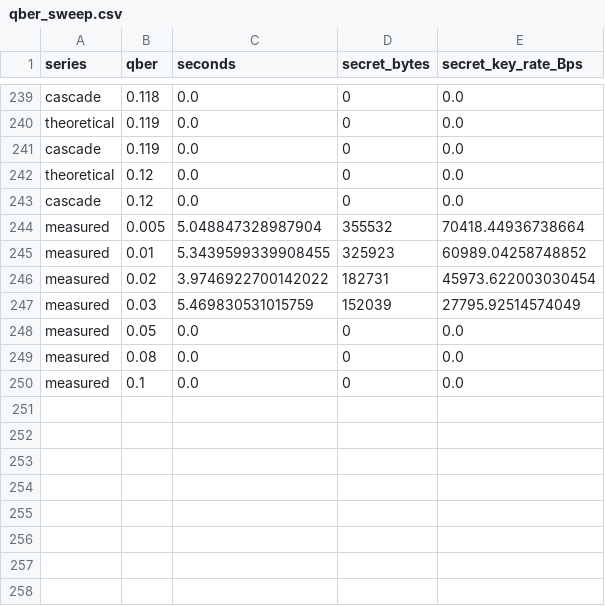
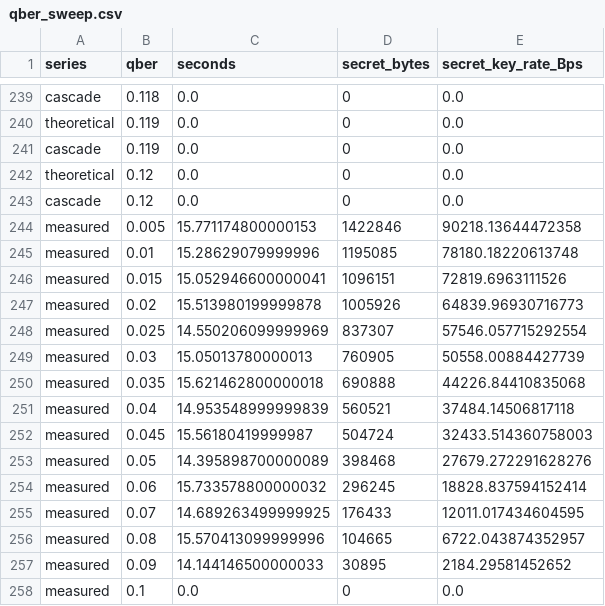
Before and after one commit to Florin-Ionita/licenta, a CSV file: docs/benchmarks/raw/qber_sweep.csv, drawn as a sheet; only a part is shown, gaps mark what is left out.

```diff
--- a/docs/benchmarks/raw/qber_sweep.csv
+++ b/docs/benchmarks/raw/qber_sweep.csv
@@ -243,8 +243,16 @@ theoretical,0.12,0.0,0,0.0
 cascade,0.12,0.0,0,0.0
-measured,0.005,5.048847328987904,355532,70418.44936738664
-measured,0.01,5.3439599339908455,325923,60989.04258748852
-measured,0.02,3.9746922700142022,182731,45973.622003030454
-measured,0.03,5.469830531015759,152039,27795.92514574049
-measured,0.05,0.0,0,0.0
-measured,0.08,0.0,0,0.0
+measured,0.005,15.771174800000153,1422846,90218.13644472358
+measured,0.01,15.28629079999996,1195085,78180.18220613748
+measured,0.015,15.052946600000041,1096151,72819.6963111526
+measured,0.02,15.513980199999878,1005926,64839.96930716773
+measured,0.025,14.550206099999969,837307,57546.057715292554
+measured,0.03,15.05013780000013,760905,50558.00884427739
+measured,0.035,15.621462800000018,690888,44226.84410835068
+measured,0.04,14.953548999999839,560521,37484.14506817118
+measured,0.045,15.56180419999987,504724,32433.514360758003
+measured,0.05,14.395898700000089,398468,27679.272291628276
+measured,0.06,15.733578800000032,296245,18828.837594152414
+measured,0.07,14.689263499999925,176433,12011.017434604595
+measured,0.08,15.570413099999996,104665,6722.043874352957
+measured,0.09,14.144146500000033,30895,2184.29581452652
 measured,0.1,0.0,0,0.0
```
Also changed, not shown: docs/benchmarks/raw/handshake_latency.csv, docs/benchmarks/raw/keyexchange_primitive.csv, 18 other files.
